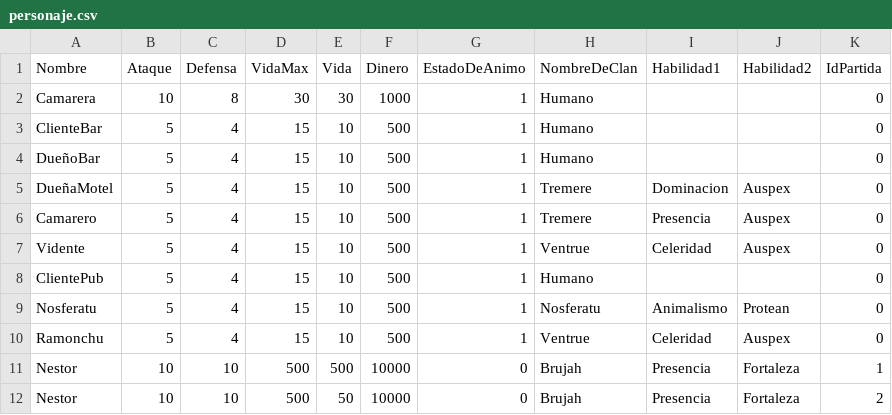
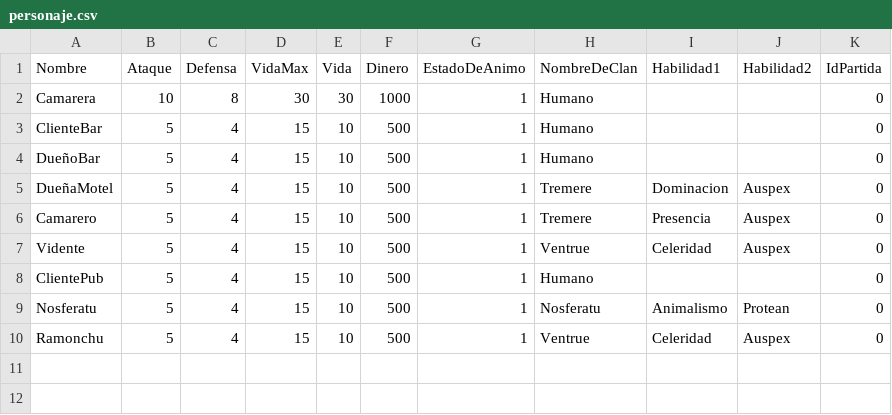
Before and after one commit to GonMascarada/LaMascarada, a CSV file: build/classes/Ficheros/personaje.csv, drawn as a sheet.

Commit message:
Implementado el sistema completo de inicio de una nueva partida

```diff
--- a/build/classes/Ficheros/personaje.csv
+++ b/build/classes/Ficheros/personaje.csv
@@ -10,3 +10 @@ Nosferatu;5;4;15;10;500;1;Nosferatu;Animalismo;Protean;0
 Ramonchu;5;4;15;10;500;1;Ventrue;Celeridad;Auspex;0
-Nestor;10;10;500;500;10000;0;Brujah;Presencia;Fortaleza;1
-Nestor;10;10;500;50;10000;0;Brujah;Presencia;Fortaleza;2
```
Also changed, not shown: src/Ficheros/personaje.csv, 32 other files.
